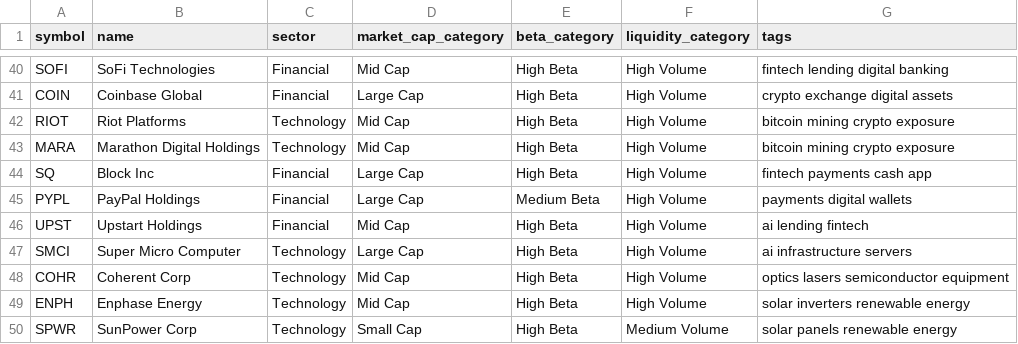
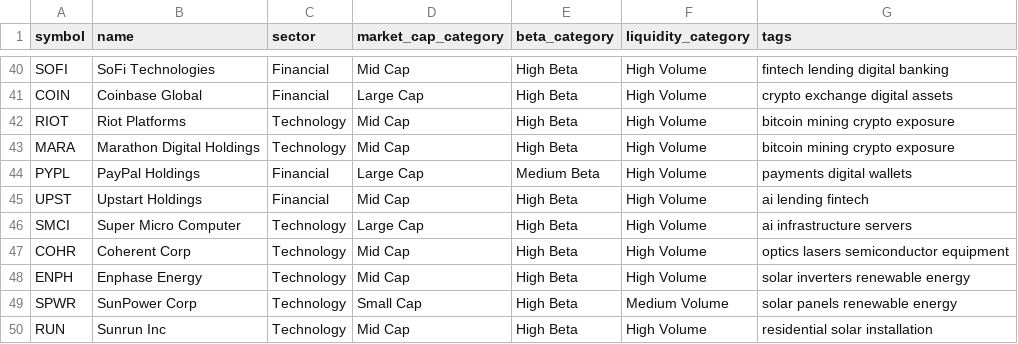
Before and after one commit to shaunadam/ETFtrade, a CSV file: stocks_list.csv, drawn as a sheet; only a part is shown, gaps mark what is left out; the shorter side is filled out with more unchanged rows; the diff names each change by its address in the sheet, - before the commit and + after, or states it on an @@ line.

Commit message:
implemented stocks similar to ETFs

```diff
--- a/stocks_list.csv
+++ b/stocks_list.csv
-row 44: SQ | Block Inc | Financial | Large Cap | High Beta | High Volume | fintech payments cash app
```
Also changed, not shown: 8 other files.
